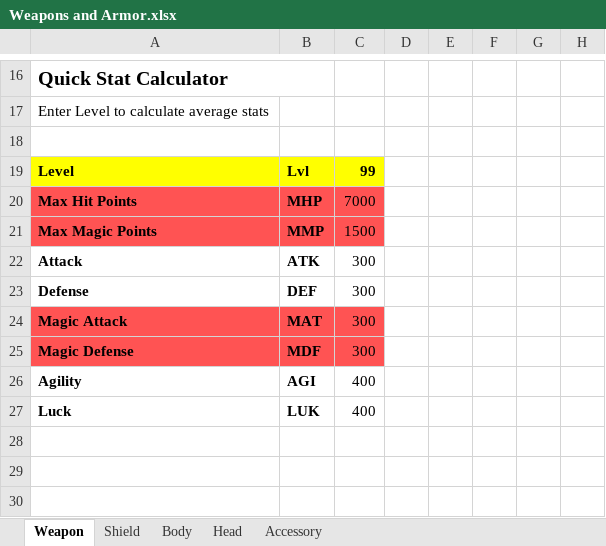
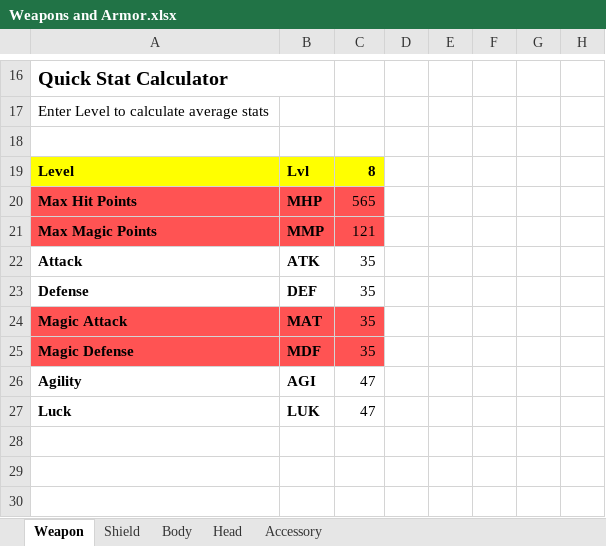
Before and after one commit to Mid-Boss/Reminiscence, an Excel workbook: Weapons and Armor.xlsx, sheet Weapon, drawn as a sheet; only a part is shown, gaps mark what is left out; values as stored, in another font and other column widths than the file's, no borders; the diff covers the shown part only; the diff names each change by its address in the sheet, - before the commit and + after, or states it on an @@ line.

Commit message:
Kreole Map Work, Added a Few Weapons

```diff
--- a/Weapons and Armor.xlsx (sheet Weapon)
+++ b/Weapons and Armor.xlsx (sheet Weapon)
-C19: 99
+C19: 8
-C20: 7000
+C20: 565
-C21: 1500
+C21: 121
-C22:C25: 300
+C22:C25: 35
-C26:C27: 400
+C26:C27: 47
```
Also changed, not shown: 49 added rows, 2 removed rows, 75 edited cells, cell formats and merged cells elsewhere in this sheet, 21 other files.
